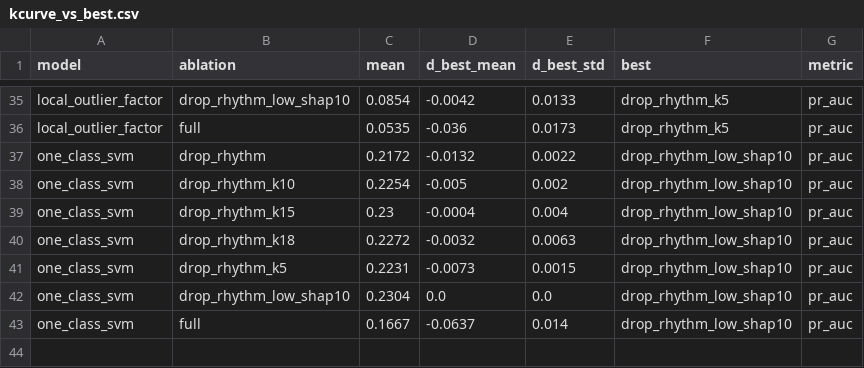
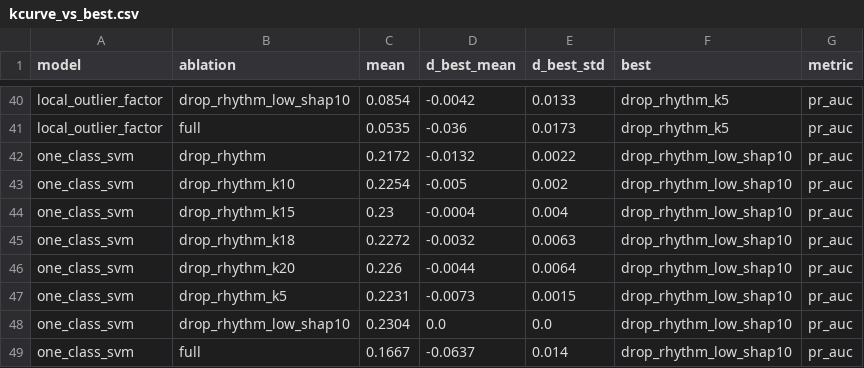
Before and after one commit to lamvu0607-creator/ueba-benchmark, a CSV file: experiments/ablation/kcurve/kcurve_vs_best.csv, drawn as a sheet; only a part is shown, gaps mark what is left out; the diff covers the shown part only.

```diff
--- a/experiments/ablation/kcurve/kcurve_vs_best.csv
+++ b/experiments/ablation/kcurve/kcurve_vs_best.csv
@@ -40,2 +45,3 @@ one_class_svm,drop_rhythm_k15,0.23,-0.0004,0.004,drop_rhythm_low_shap10,pr_auc
 one_class_svm,drop_rhythm_k18,0.2272,-0.0032,0.0063,drop_rhythm_low_shap10,pr_auc
+one_class_svm,drop_rhythm_k20,0.226,-0.0044,0.0064,drop_rhythm_low_shap10,pr_auc
 one_class_svm,drop_rhythm_k5,0.2231,-0.0073,0.0015,drop_rhythm_low_shap10,pr_auc
```
Also changed, not shown: 5 added rows elsewhere in this file, experiments/ablation/kcurve/delta_overall.csv, experiments/ablation/kcurve/delta_scenario.csv, 12 other files.
